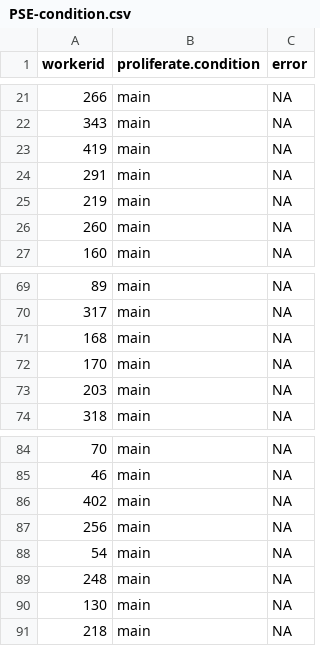
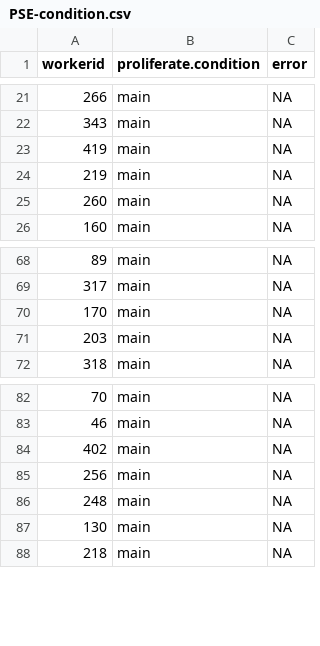
Before and after one commit to Taravat-Yazdani/PSE, a CSV file: Data/PSE-Main data/Cleaned data/PSE-condition.csv, drawn as a sheet; only a part is shown, gaps mark what is left out; the diff names each change by its address in the sheet, - before the commit and + after, or states it on an @@ line.

```diff
--- a/Data/PSE-Main data/Cleaned data/PSE-condition.csv
+++ b/Data/PSE-Main data/Cleaned data/PSE-condition.csv
-row 24: 291 | main | NA
-row 71: 168 | main | NA
-row 88: 54 | main | NA
```
Also changed, not shown: Data/PSE-Main data/Cleaned data/PSE-subject_information.csv, Data/PSE-Main data/Cleaned data/PSE-system.csv, 4 other files.
